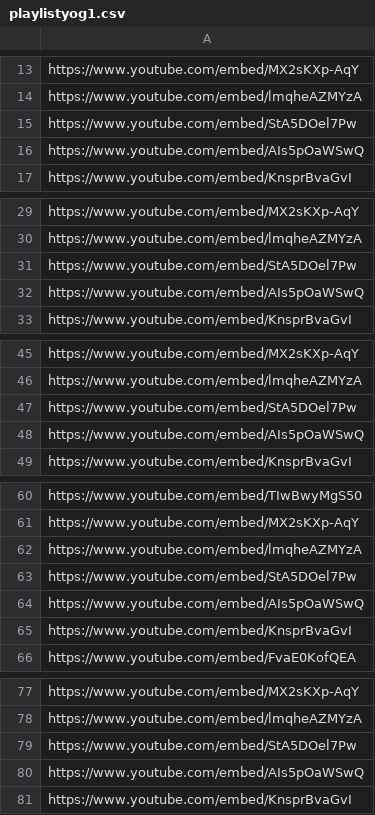
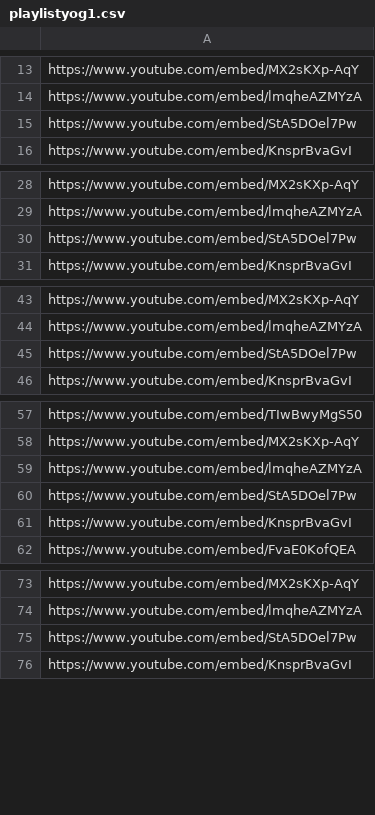
Before and after one commit to ogreadmore/ogreadmore.github.io, a CSV file: sandbox/playlistyog1.csv, drawn as a sheet; only a part is shown, gaps mark what is left out; the diff covers the shown part only.

Commit message:
Update playlistyog1.csv

```diff
--- a/sandbox/playlistyog1.csv
+++ b/sandbox/playlistyog1.csv
@@ -15,3 +15,2 @@ https://www.youtube.com/embed/lmqheAZMYzA
 https://www.youtube.com/embed/StA5DOel7Pw
-https://www.youtube.com/embed/AIs5pOaWSwQ
 https://www.youtube.com/embed/KnsprBvaGvI
@@ -31,3 +30,2 @@ https://www.youtube.com/embed/lmqheAZMYzA
 https://www.youtube.com/embed/StA5DOel7Pw
-https://www.youtube.com/embed/AIs5pOaWSwQ
 https://www.youtube.com/embed/KnsprBvaGvI
@@ -47,3 +45,2 @@ https://www.youtube.com/embed/lmqheAZMYzA
 https://www.youtube.com/embed/StA5DOel7Pw
-https://www.youtube.com/embed/AIs5pOaWSwQ
 https://www.youtube.com/embed/KnsprBvaGvI
@@ -63,3 +60,2 @@ https://www.youtube.com/embed/lmqheAZMYzA
 https://www.youtube.com/embed/StA5DOel7Pw
-https://www.youtube.com/embed/AIs5pOaWSwQ
 https://www.youtube.com/embed/KnsprBvaGvI
@@ -79,3 +75,2 @@ https://www.youtube.com/embed/lmqheAZMYzA
 https://www.youtube.com/embed/StA5DOel7Pw
-https://www.youtube.com/embed/AIs5pOaWSwQ
 https://www.youtube.com/embed/KnsprBvaGvI
```
Also changed, not shown: 3 removed rows elsewhere in this file.
